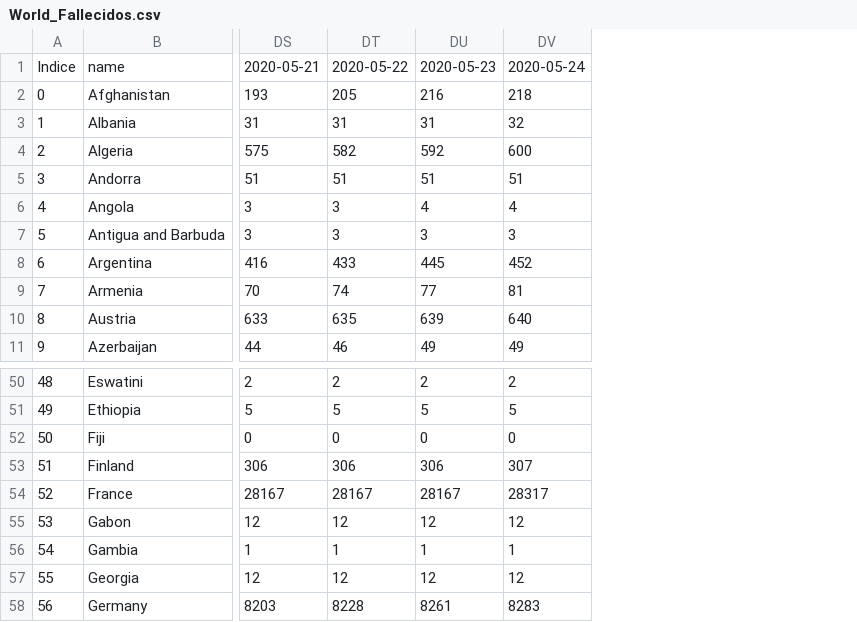
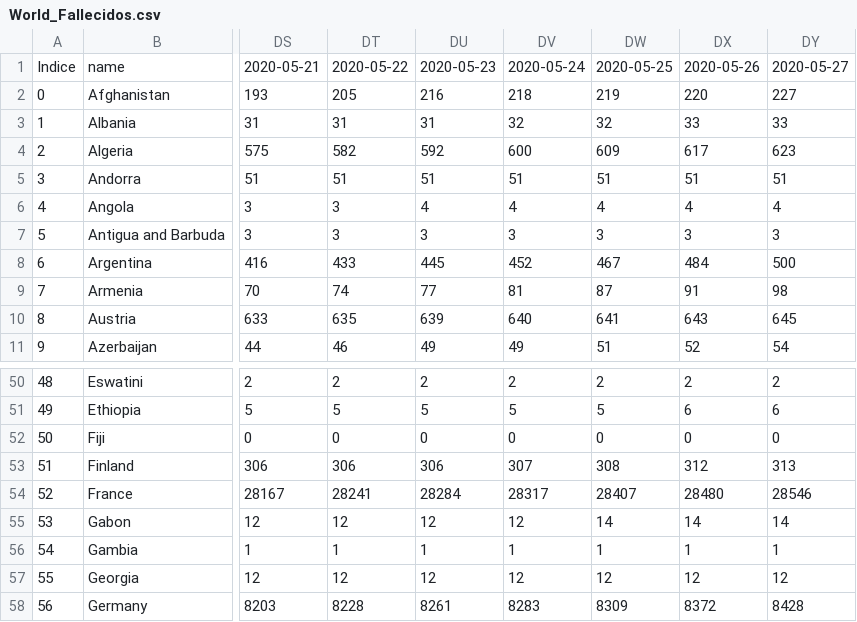
Before and after one commit to mmatabuena/forecastCovid, a CSV file: Data/World/World_Fallecidos.csv, drawn as a sheet; only a part is shown, gaps mark what is left out; the diff names each change by its address in the sheet, - before the commit and + after, or states it on an @@ line.

```diff
--- a/Data/World/World_Fallecidos.csv
+++ b/Data/World/World_Fallecidos.csv
+column DW, rows 1-11: 2020-05-25 | 219 | 32 | 609 | 51 | 4 | 3 | 467 | 87 | 641 | 51; rows 50-58: 2 | 5 | 0 | 308 | 28407 | 14 | 1 | 12 | 8309
+column DX, rows 1-11: 2020-05-26 | 220 | 33 | 617 | 51 | 4 | 3 | 484 | 91 | 643 | 52; rows 50-58: 2 | 6 | 0 | 312 | 28480 | 14 | 1 | 12 | 8372
+column DY, rows 1-11: 2020-05-27 | 227 | 33 | 623 | 51 | 4 | 3 | 500 | 98 | 645 | 54; rows 50-58: 2 | 6 | 0 | 313 | 28546 | 14 | 1 | 12 | 8428
-DT54: 28167
+DT54: 28241
-DU54: 28167
+DU54: 28284
```
Also changed, not shown: 2 other files.
